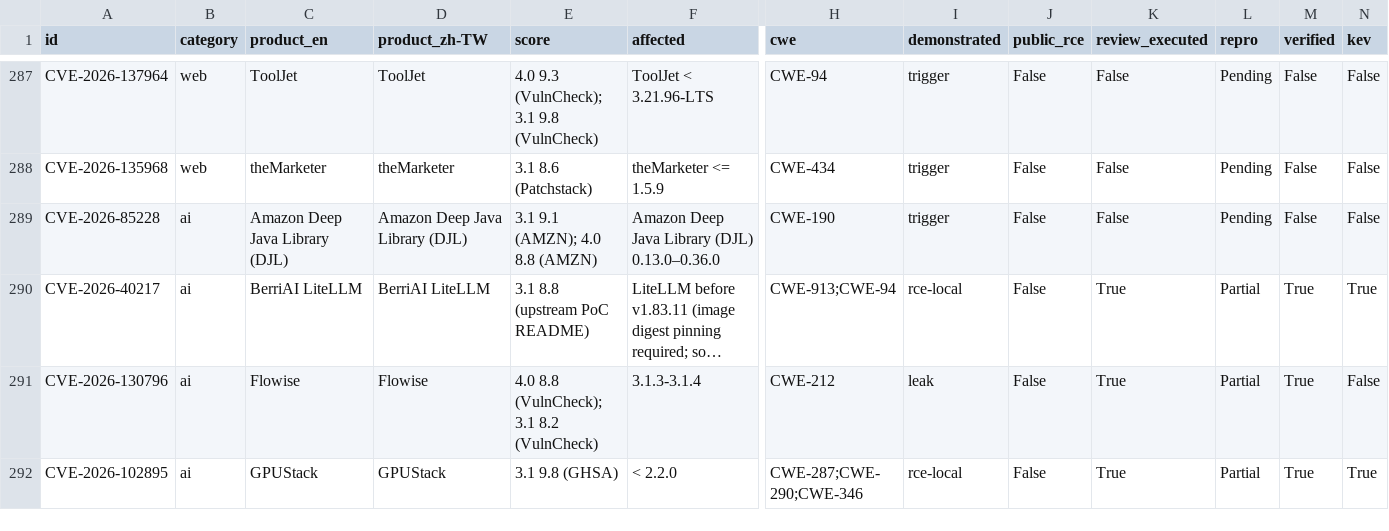
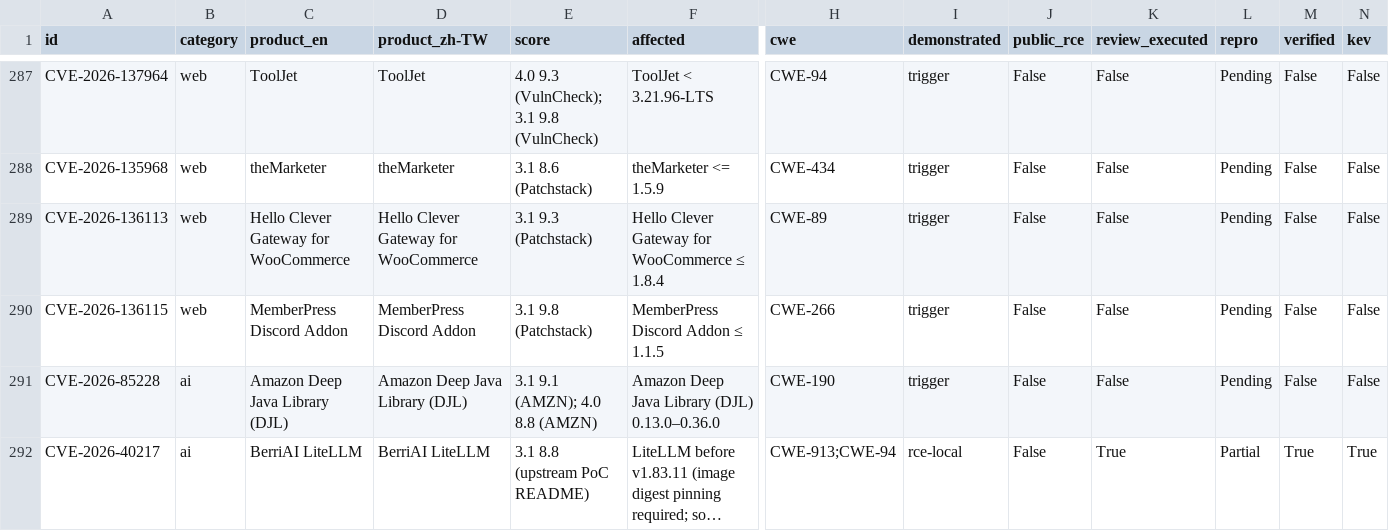
Before and after one commit to Coff0xc/cofflab, a CSV file: dataset/cofflab.csv, drawn as a sheet; only a part is shown, gaps mark what is left out; the shorter side is filled out with more unchanged rows; long unchanged cells end in …; rows hold the shown columns only; the diff names each change by its address in the sheet, - before the commit and + after, or states it on an @@ line.

Commit message:
Sync catalog: +2 entries (CVE-2026-136113, CVE-2026-136115)

```diff
--- a/dataset/cofflab.csv
+++ b/dataset/cofflab.csv
+row 289: CVE-2026-136113 | web | Hello Clever Gateway for WooCommerce | Hello Clever Gateway for WooCommerce | 3.1 9.3 (Patchstack) | Hello Clever Gateway for WooCommerce ≤ 1.8.4 | CWE-89 | trigger | False | False | Pending | False | False
+row 290: CVE-2026-136115 | web | MemberPress Discord Addon | MemberPress Discord Addon | 3.1 9.8 (Patchstack) | MemberPress Discord Addon ≤ 1.1.5 | CWE-266 | trigger | False | False | Pending | False | False
```
Also changed, not shown: 8 other files.
